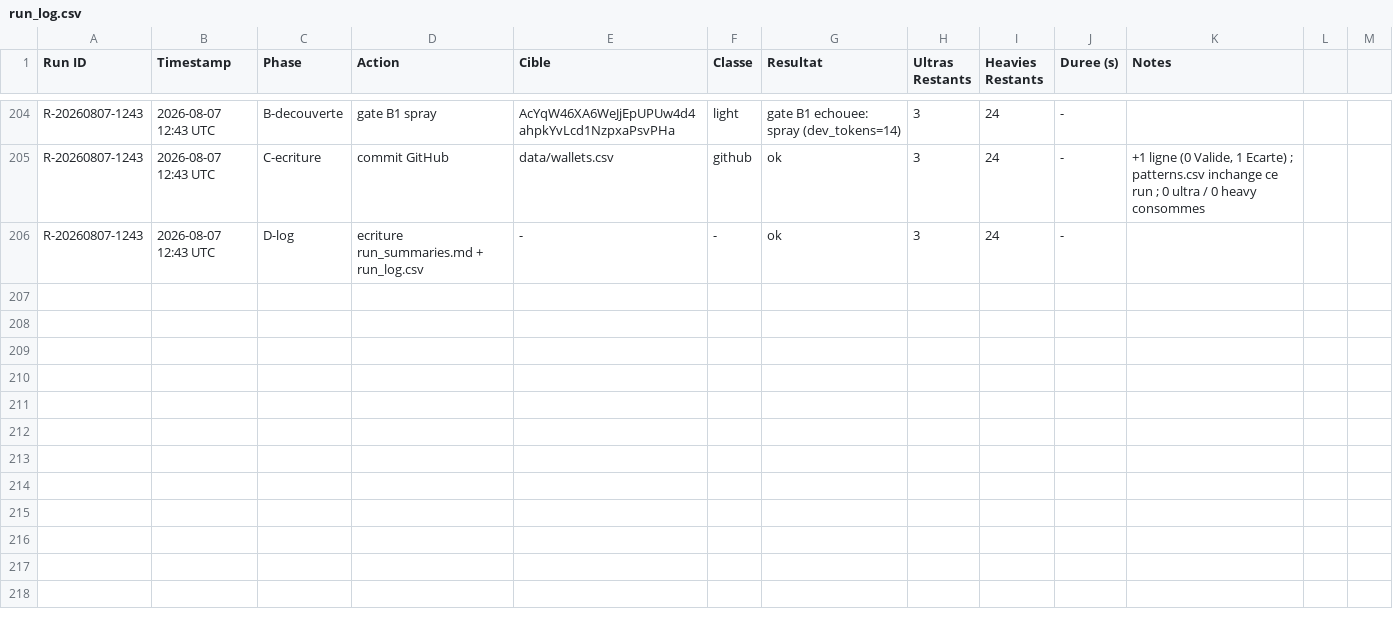
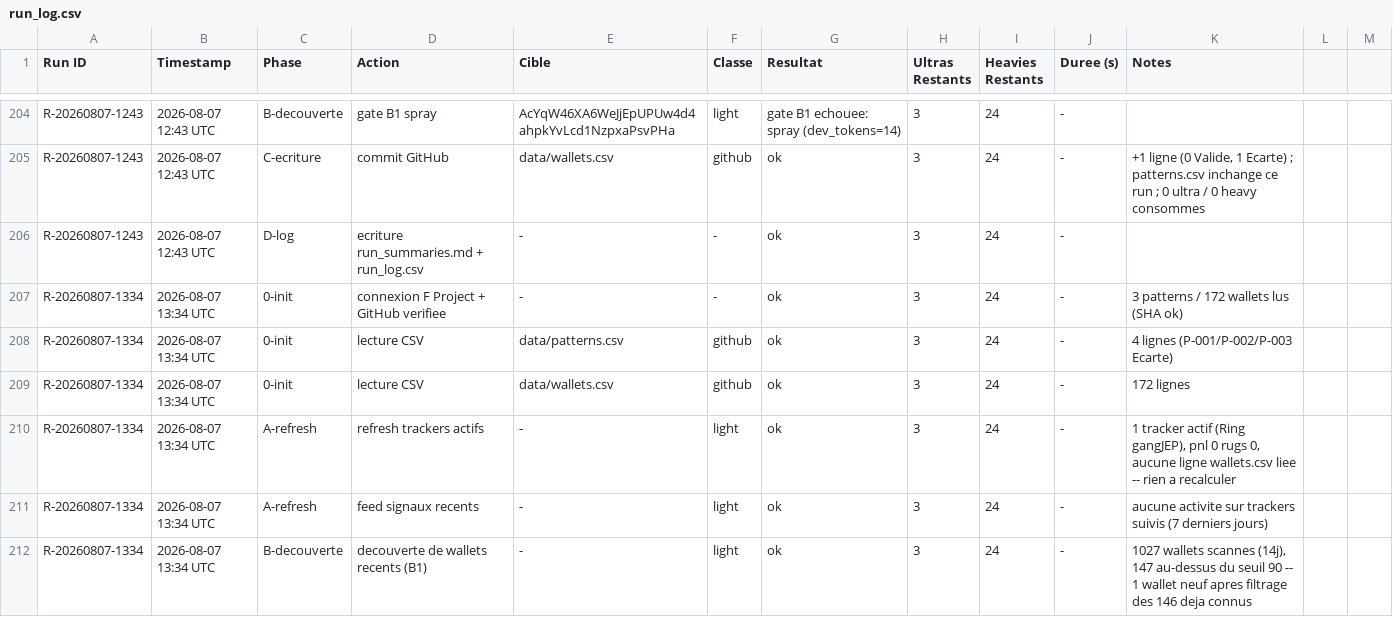
Before and after one commit to LEAYZ1222/RuggerAnalyzer, a CSV file: data/run_log.csv, drawn as a sheet; only a part is shown, gaps mark what is left out; the diff covers the shown part only; the diff names each change by its address in the sheet, - before the commit and + after, or states it on an @@ line.

Commit message:
Rugger Scanner 2026-08-07 13:34 UTC: A=0 maj B=1 evalue (0 valide/1 ecarte)

```diff
--- a/data/run_log.csv
+++ b/data/run_log.csv
+row 207: R-20260807-1334 | 2026-08-07 13:34 UTC | 0-init | connexion F Project + GitHub verifiee | - | - | ok | 3 | 24 | - | 3 patterns / 172 wallets lus (SHA ok)
+row 208: R-20260807-1334 | 2026-08-07 13:34 UTC | 0-init | lecture CSV | data/patterns.csv | github | ok | 3 | 24 | - | 4 lignes (P-001/P-002/P-003 Ecarte)
+row 209: R-20260807-1334 | 2026-08-07 13:34 UTC | 0-init | lecture CSV | data/wallets.csv | github | ok | 3 | 24 | - | 172 lignes
+row 210: R-20260807-1334 | 2026-08-07 13:34 UTC | A-refresh | refresh trackers actifs | - | light | ok | 3 | 24 | - | 1 tracker actif (Ring gangJEP), pnl 0 rugs 0, aucune ligne wallets.csv liee -- rien a recalculer
+row 211: R-20260807-1334 | 2026-08-07 13:34 UTC | A-refresh | feed signaux recents | - | light | ok | 3 | 24 | - | aucune activite sur trackers suivis (7 derniers jours)
+row 212: R-20260807-1334 | 2026-08-07 13:34 UTC | B-decouverte | decouverte de wallets recents (B1) | - | light | ok | 3 | 24 | - | 1027 wallets scannes (14j), 147 au-dessus du seuil 90 -- 1 wallet neuf apres filtrage des 146 deja connus
```
Also changed, not shown: 5 added rows elsewhere in this file, data/patterns.csv, data/wallets.csv, 1 other file.
